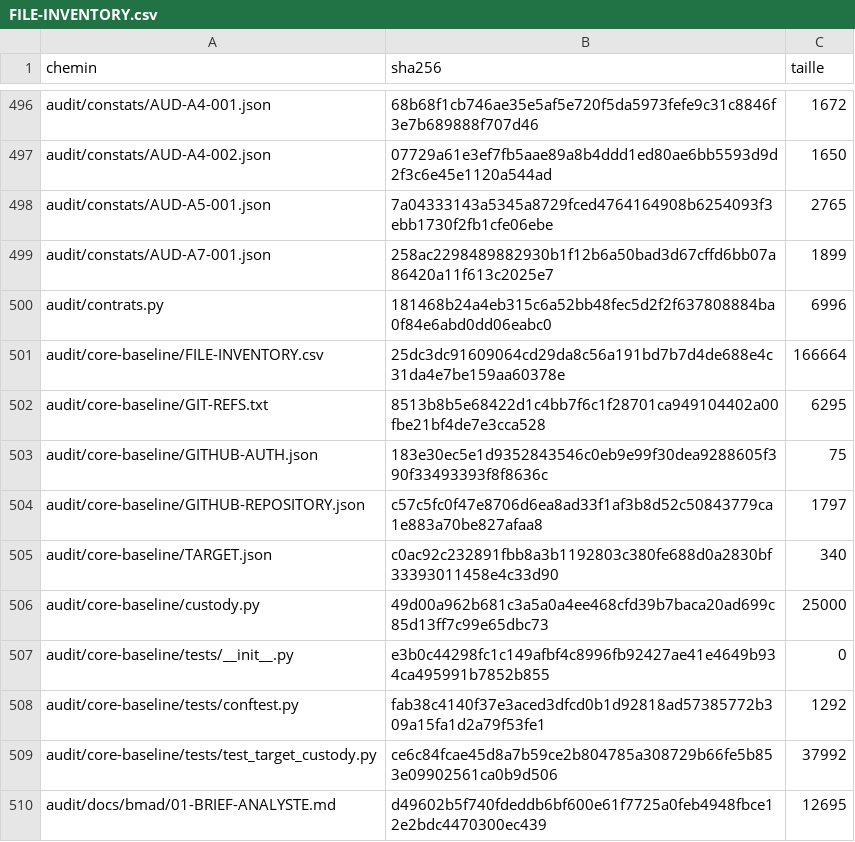
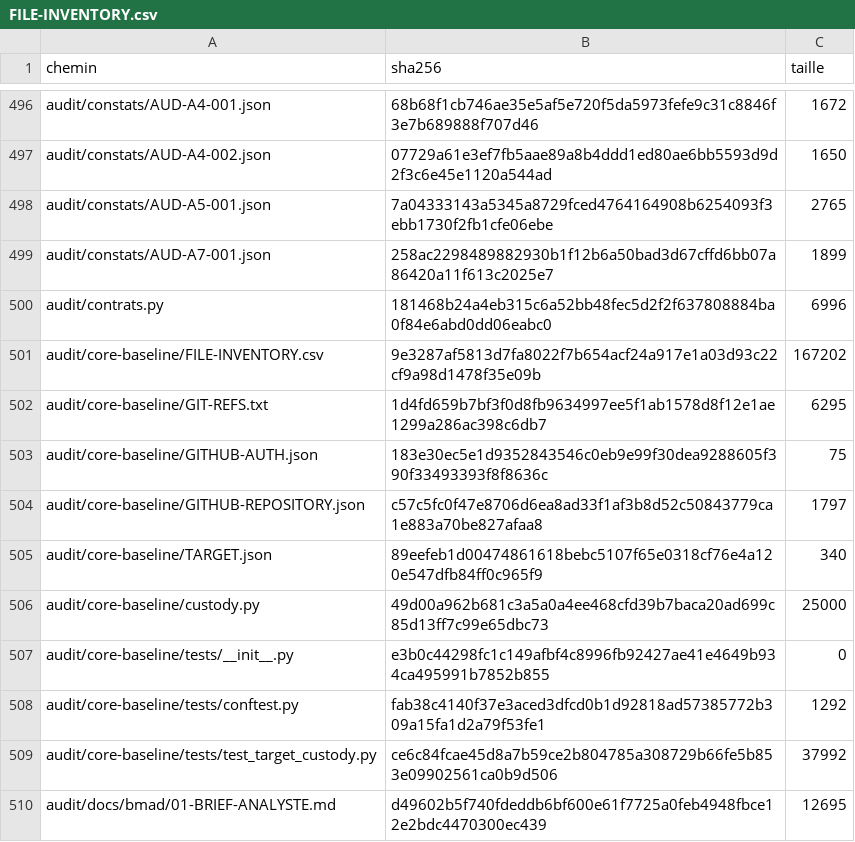
Before and after one commit to leon36000/OPSYS-AI, a CSV file: audit/core-baseline/FILE-INVENTORY.csv, drawn as a sheet; only a part is shown, gaps mark what is left out.

```diff
--- a/audit/core-baseline/FILE-INVENTORY.csv
+++ b/audit/core-baseline/FILE-INVENTORY.csv
@@ -500,7 +500,7 @@ audit/constats/AUD-A7-001.json,258ac2298489882930b1f12b6a50bad3d67cffd6bb07a8642
 audit/contrats.py,181468b24a4eb315c6a52bb48fec5d2f2f637808884ba0f84e6abd0dd06eabc0,6996
-audit/core-baseline/FILE-INVENTORY.csv,25dc3dc91609064cd29da8c56a191bd7b7d4de688e4c31da4e7be159aa60378e,166664
-audit/core-baseline/GIT-REFS.txt,8513b8b5e68422d1c4bb7f6c1f28701ca949104402a00fbe21bf4de7e3cca528,6295
+audit/core-baseline/FILE-INVENTORY.csv,9e3287af5813d7fa8022f7b654acf24a917e1a03d93c22cf9a98d1478f35e09b,167202
+audit/core-baseline/GIT-REFS.txt,1d4fd659b7bf3f0d8fb9634997ee5f1ab1578d8f12e1ae1299a286ac398c6db7,6295
 audit/core-baseline/GITHUB-AUTH.json,183e30ec5e1d9352843546c0eb9e99f30dea9288605f390f33493393f8f8636c,75
 audit/core-baseline/GITHUB-REPOSITORY.json,c57c5fc0f47e8706d6ea8ad33f1af3b8d52c50843779ca1e883a70be827afaa8,1797
-audit/core-baseline/TARGET.json,c0ac92c232891fbb8a3b1192803c380fe688d0a2830bf33393011458e4c33d90,340
+audit/core-baseline/TARGET.json,89eefeb1d00474861618bebc5107f65e0318cf76e4a120e547dfb84ff0c965f9,340
 audit/core-baseline/custody.py,49d00a962b681c3a5a0a4ee468cfd39b7baca20ad699c85d13ff7c99e65dbc73,25000
```
Also changed, not shown: 2 other files.
